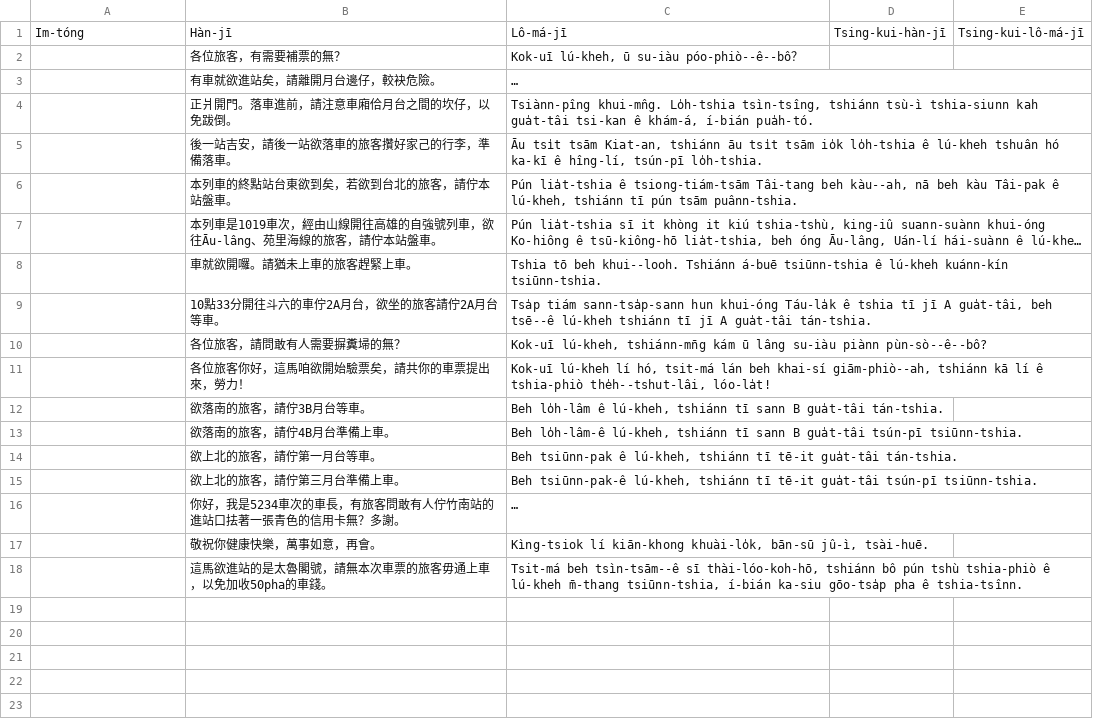
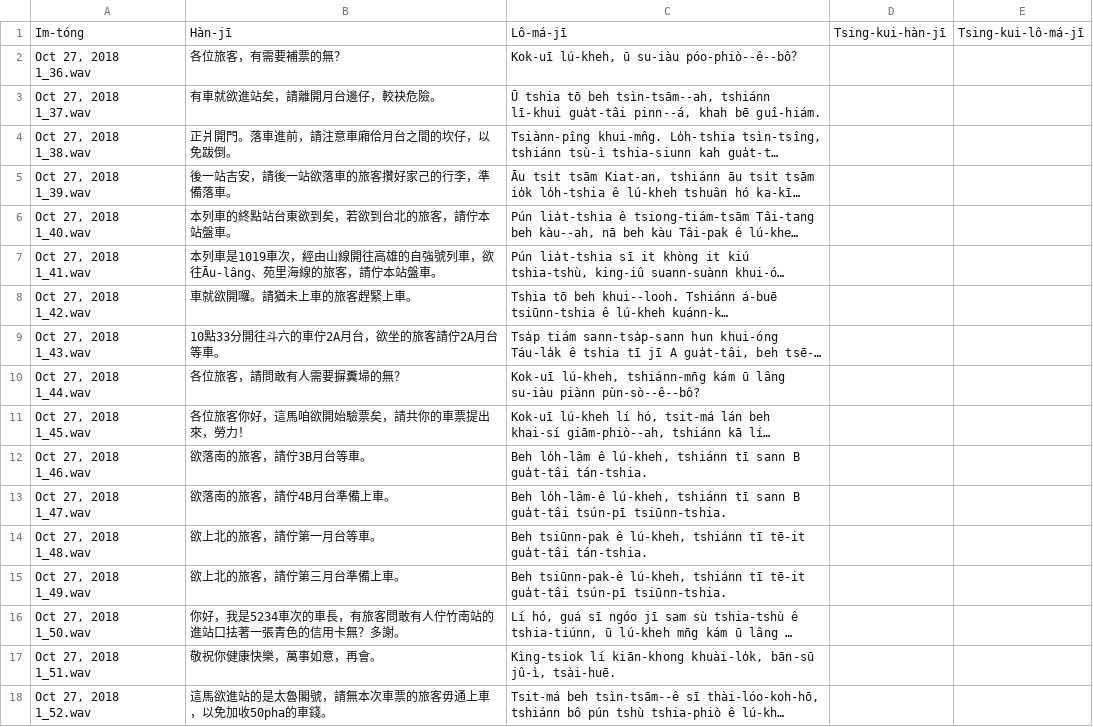
Before and after one commit to i3thuan5/SuiSiann-KauTui, a CSV file: csv/鐵路_hanlo.odt.csv, drawn as a sheet; long unchanged cells end in …; the diff names each change by its address in the sheet, - before the commit and + after, or states it on an @@ line.

```diff
--- a/csv/鐵路_hanlo.odt.csv
+++ b/csv/鐵路_hanlo.odt.csv
-A2: (empty)
+A2: Oct 27, 2018 1_36.wav
-A3: (empty)
+A3: Oct 27, 2018 1_37.wav
-A4: (empty)
+A4: Oct 27, 2018 1_38.wav
-A5: (empty)
+A5: Oct 27, 2018 1_39.wav
-A6: (empty)
+A6: Oct 27, 2018 1_40.wav
-A7: (empty)
+A7: Oct 27, 2018 1_41.wav
-A8: (empty)
+A8: Oct 27, 2018 1_42.wav
-A9: (empty)
+A9: Oct 27, 2018 1_43.wav
-A10: (empty)
+A10: Oct 27, 2018 1_44.wav
-A11: (empty)
+A11: Oct 27, 2018 1_45.wav
-A12: (empty)
+A12: Oct 27, 2018 1_46.wav
-A13: (empty)
+A13: Oct 27, 2018 1_47.wav
-A14: (empty)
+A14: Oct 27, 2018 1_48.wav
-A15: (empty)
+A15: Oct 27, 2018 1_49.wav
-A16: (empty)
+A16: Oct 27, 2018 1_50.wav
-A17: (empty)
+A17: Oct 27, 2018 1_51.wav
-A18: (empty)
+A18: Oct 27, 2018 1_52.wav
```
Also changed, not shown: csv/服務台_hanlo.odt.csv, csv/氣象_hanlo.odt.csv, 1 other file.
